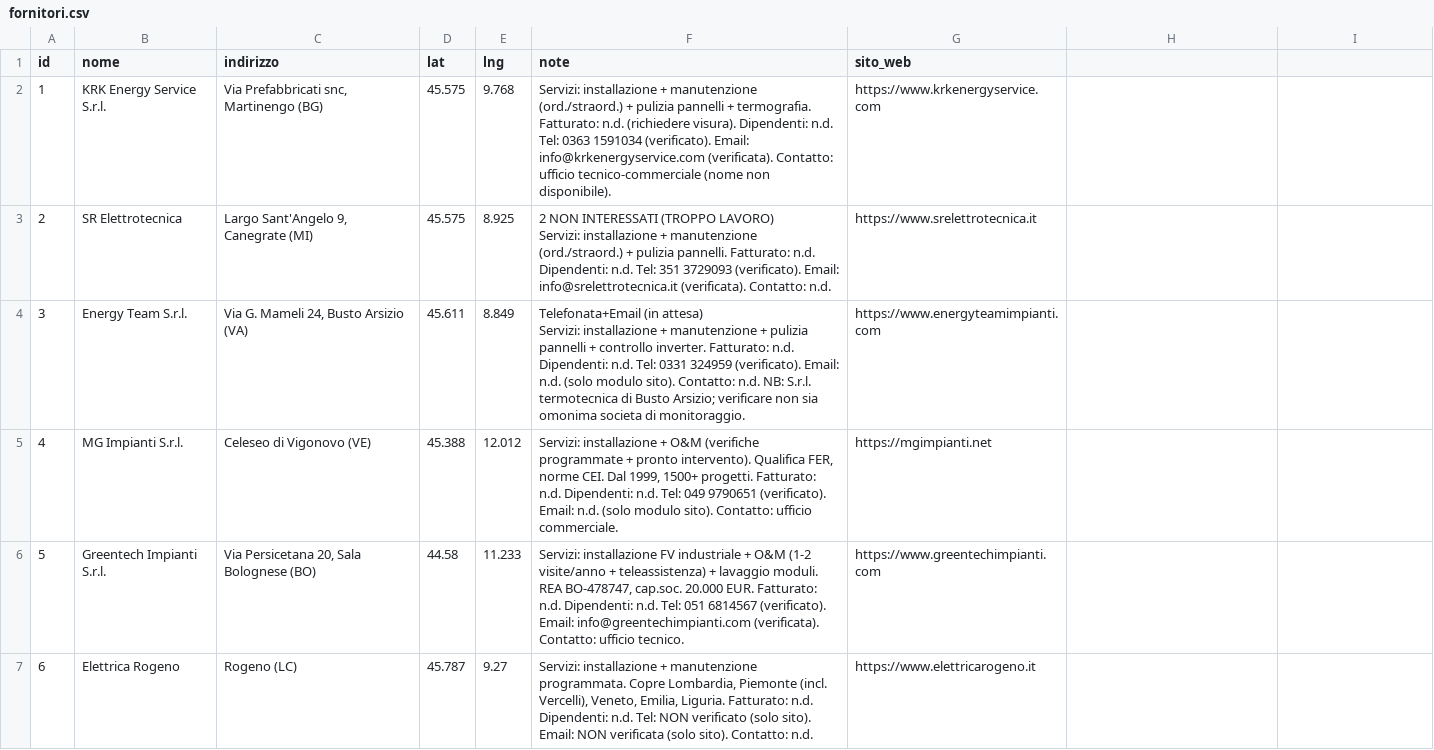
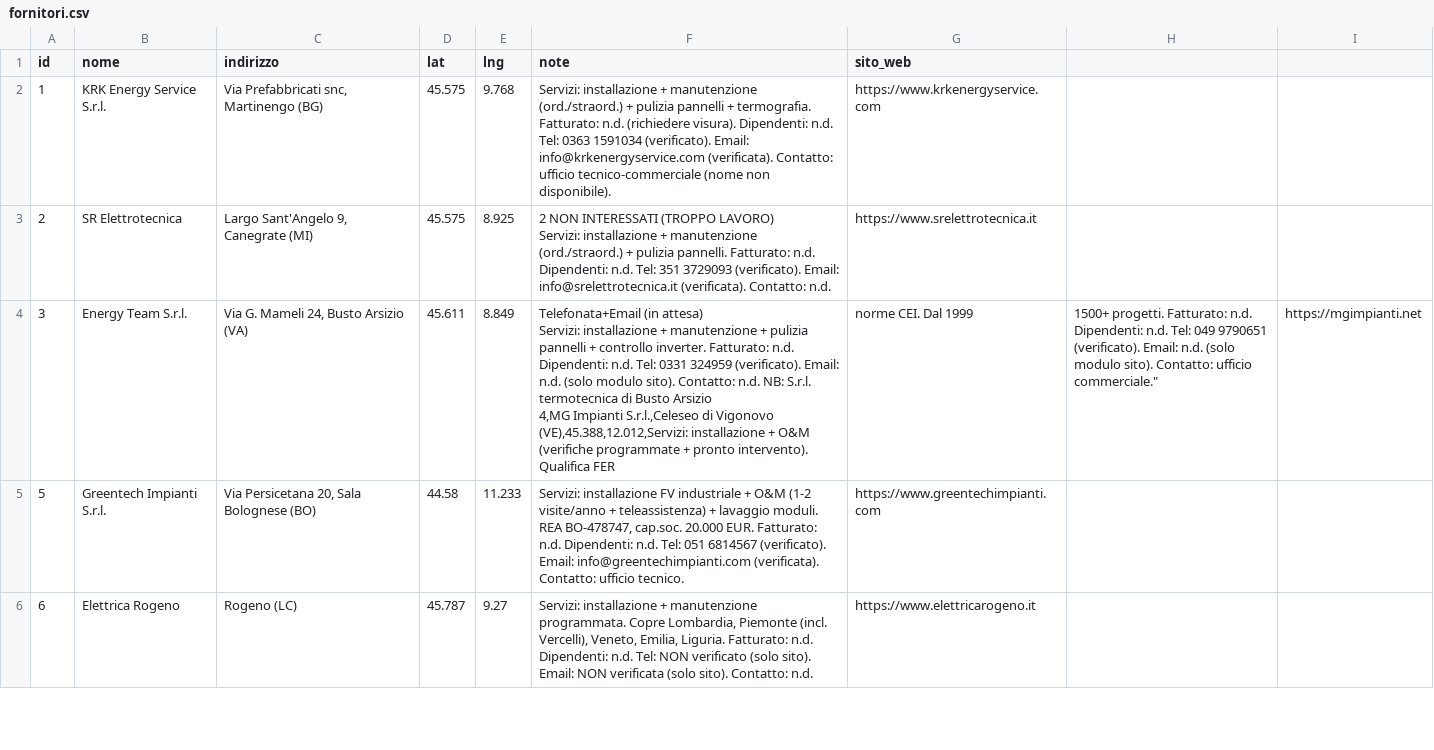
Before and after one commit to JoeBosi/EPS_Mappa_Impianti, a CSV file: fornitori.csv, drawn as a sheet; only a part is shown.

```diff
--- a/fornitori.csv
+++ b/fornitori.csv
@@ -5,6 +5,6 @@ id,nome,indirizzo,lat,lng,note,sito_web
 Servizi: installazione + manutenzione (ord./straord.) + pulizia pannelli. Fatturato: n.d. Dipendenti: n.d. Tel: 351 3729093 (verificato). Email: info@srelettrotecnica.it (verificata). Contatto: n.d.",https://www.srelettrotecnica.it
-3,Energy Team S.r.l.,"Via G. Mameli 24, Busto Arsizio (VA)",45.611,8.849,"Telefonata+Email (in attesa)
-
-Servizi: installazione + manutenzione + pulizia pannelli + controllo inverter. Fatturato: n.d. Dipendenti: n.d. Tel: 0331 324959 (verificato). Email: n.d. (solo modulo sito). Contatto: n.d. NB: S.r.l. termotecnica di Busto Arsizio; verificare non sia omonima societa di monitoraggio.",https://www.energyteamimpianti.com
-4,MG Impianti S.r.l.,Celeseo di Vigonovo (VE),45.388,12.012,"Servizi: installazione + O&M (verifiche programmate + pronto intervento). Qualifica FER, norme CEI. Dal 1999, 1500+ progetti. Fatturato: n.d. Dipendenti: n.d. Tel: 049 9790651 (verificato). Email: n.d. (solo modulo sito). Contatto: ufficio commerciale.",https://mgimpianti.net
+3,Energy Team S.r.l.,"Via G. Mameli 24, Busto Arsizio (VA)",45.611,8.849,"Telefonata+Email (in attesa)
+
+Servizi: installazione + manutenzione + pulizia pannelli + controllo inverter. Fatturato: n.d. Dipendenti: n.d. Tel: 0331 324959 (verificato). Email: n.d. (solo modulo sito). Contatto: n.d. NB: S.r.l. termotecnica di Busto Arsizio
+4,MG Impianti S.r.l.,Celeseo di Vigonovo (VE),45.388,12.012,"Servizi: installazione + O&M (verifiche programmate + pronto intervento). Qualifica FER, norme CEI. Dal 1999, 1500+ progetti. Fatturato: n.d. Dipendenti: n.d. Tel: 049 9790651 (verificato). Email: n.d. (solo modulo sito). Contatto: ufficio commerciale.",https://mgimpianti.net
 5,Greentech Impianti S.r.l.,"Via Persicetana 20, Sala Bolognese (BO)",44.58,11.233,"Servizi: installazione FV industriale + O&M (1-2 visite/anno + teleassistenza) + lavaggio moduli. REA BO-478747, cap.soc. 20.000 EUR. Fatturato: n.d. Dipendenti: n.d. Tel: 051 6814567 (verificato). Email: info@greentechimpianti.com (verificata). Contatto: ufficio tecnico.",https://www.greentechimpianti.com
```
Also changed, not shown: 2 other files.
